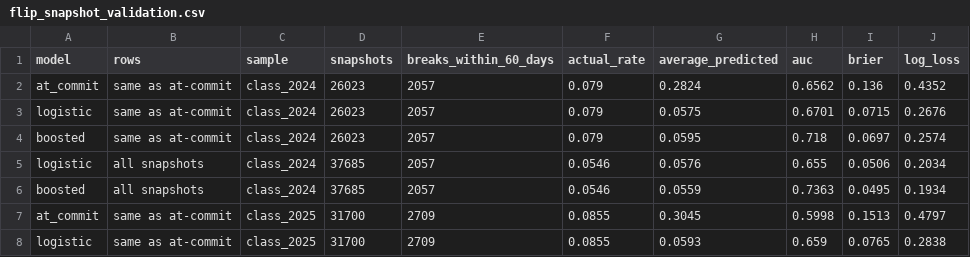
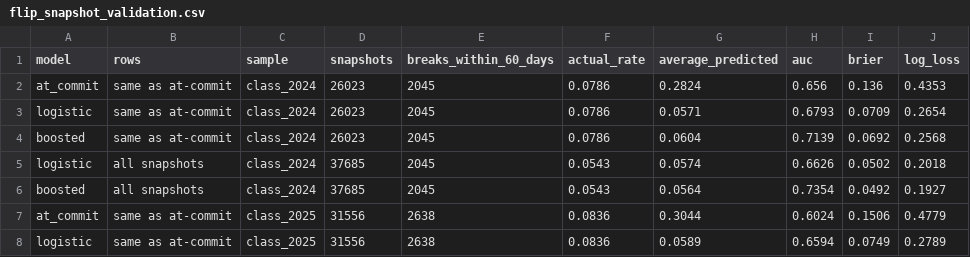
Before and after one commit to vramanathan2005/recruit_month, a CSV file: data/flip_snapshot_validation.csv, drawn as a sheet; only a part is shown; the diff covers the shown part only.

```diff
--- a/data/flip_snapshot_validation.csv
+++ b/data/flip_snapshot_validation.csv
@@ -1,8 +1,8 @@
 model,rows,sample,snapshots,breaks_within_60_days,actual_rate,average_predicted,auc,brier,log_loss
-at_commit,same as at-commit,class_2024,26023,2057,0.079,0.2824,0.6562,0.136,0.4352
-logistic,same as at-commit,class_2024,26023,2057,0.079,0.0575,0.6701,0.0715,0.2676
-boosted,same as at-commit,class_2024,26023,2057,0.079,0.0595,0.718,0.0697,0.2574
-logistic,all snapshots,class_2024,37685,2057,0.0546,0.0576,0.655,0.0506,0.2034
-boosted,all snapshots,class_2024,37685,2057,0.0546,0.0559,0.7363,0.0495,0.1934
-at_commit,same as at-commit,class_2025,31700,2709,0.0855,0.3045,0.5998,0.1513,0.4797
-logistic,same as at-commit,class_2025,31700,2709,0.0855,0.0593,0.659,0.0765,0.2838
+at_commit,same as at-commit,class_2024,26023,2045,0.0786,0.2824,0.656,0.136,0.4353
+logistic,same as at-commit,class_2024,26023,2045,0.0786,0.0571,0.6793,0.0709,0.2654
+boosted,same as at-commit,class_2024,26023,2045,0.0786,0.0604,0.7139,0.0692,0.2568
+logistic,all snapshots,class_2024,37685,2045,0.0543,0.0574,0.6626,0.0502,0.2018
+boosted,all snapshots,class_2024,37685,2045,0.0543,0.0564,0.7354,0.0492,0.1927
+at_commit,same as at-commit,class_2025,31556,2638,0.0836,0.3044,0.6024,0.1506,0.4779
+logistic,same as at-commit,class_2025,31556,2638,0.0836,0.0589,0.6594,0.0749,0.2789
```
Also changed, not shown: 98 edited cells elsewhere in this file, data/flip_destination_calibration.csv, data/flip_destination_validation.csv, 15 other files.
